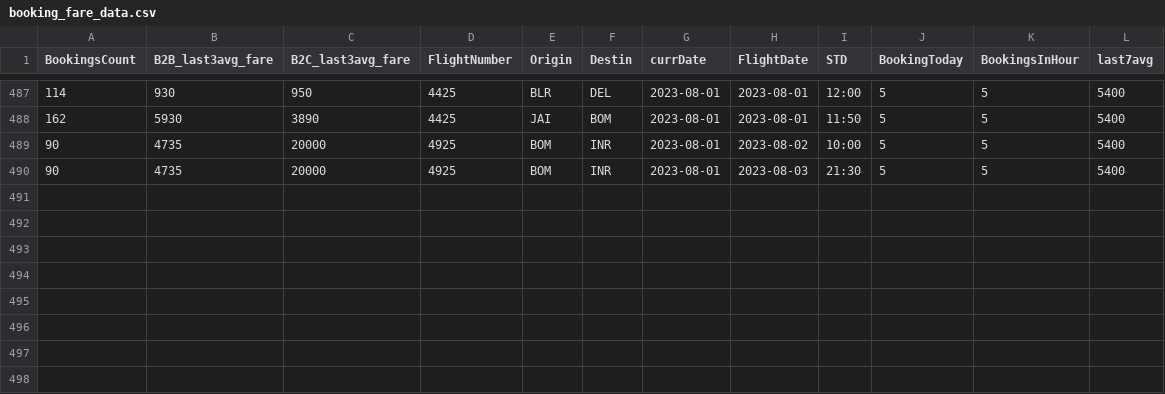
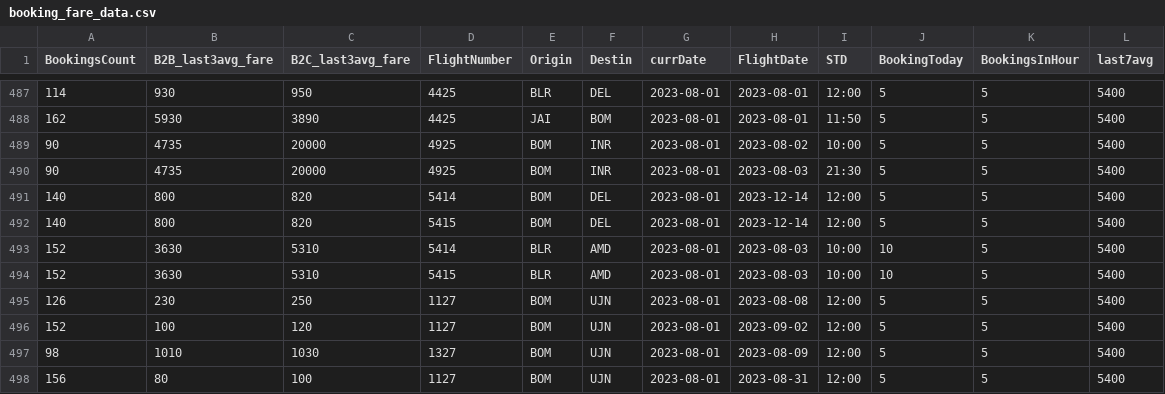
Before and after one commit to vivekbolla123/rm-allocation-serverless-funcs, a CSV file: QPDynamicAllocation/testcases/input/booking_fare_data.csv, drawn as a sheet; only a part is shown, gaps mark what is left out; the diff names each change by its address in the sheet, - before the commit and + after, or states it on an @@ line.

```diff
--- a/QPDynamicAllocation/testcases/input/booking_fare_data.csv
+++ b/QPDynamicAllocation/testcases/input/booking_fare_data.csv
+row 491: 140 | 800 | 820 | 5414 | BOM | DEL | 2023-08-01 | 2023-12-14 | 12:00 | 5 | 5 | 5400
+row 492: 140 | 800 | 820 | 5415 | BOM | DEL | 2023-08-01 | 2023-12-14 | 12:00 | 5 | 5 | 5400
+row 493: 152 | 3630 | 5310 | 5414 | BLR | AMD | 2023-08-01 | 2023-08-03 | 10:00 | 10 | 5 | 5400
+row 494: 152 | 3630 | 5310 | 5415 | BLR | AMD | 2023-08-01 | 2023-08-03 | 10:00 | 10 | 5 | 5400
+row 495: 126 | 230 | 250 | 1127 | BOM | UJN | 2023-08-01 | 2023-08-08 | 12:00 | 5 | 5 | 5400
+row 496: 152 | 100 | 120 | 1127 | BOM | UJN | 2023-08-01 | 2023-09-02 | 12:00 | 5 | 5 | 5400
+row 497: 98 | 1010 | 1030 | 1327 | BOM | UJN | 2023-08-01 | 2023-08-09 | 12:00 | 5 | 5 | 5400
+row 498: 156 | 80 | 100 | 1127 | BOM | UJN | 2023-08-01 | 2023-08-31 | 12:00 | 5 | 5 | 5400
```
Also changed, not shown: QPDynamicAllocation/testcases/input/Fares.csv, QPDynamicAllocation/testcases/input/MarketList.csv, 15 other files.
